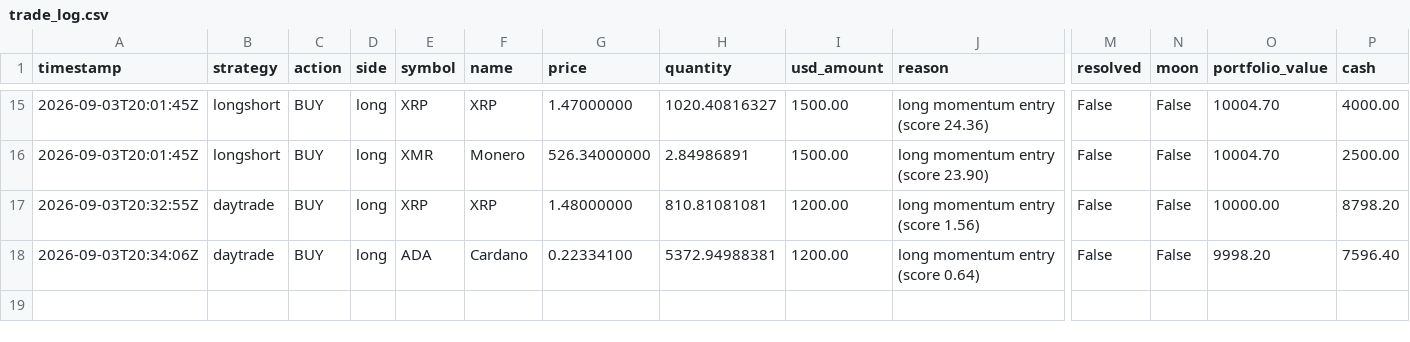
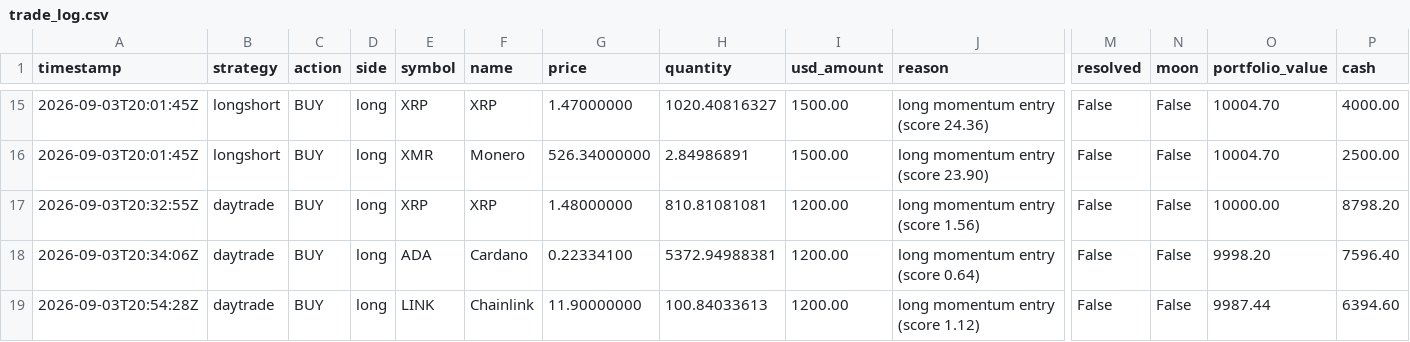
Before and after one commit to Bash-Collects-Crypto/Kirktron, a CSV file: trade_log.csv, drawn as a sheet; only a part is shown, gaps mark what is left out; rows hold the shown columns only; the diff names each change by its address in the sheet, - before the commit and + after, or states it on an @@ line.

```diff
--- a/trade_log.csv
+++ b/trade_log.csv
+row 19: 2026-09-03T20:54:28Z | daytrade | BUY | long | LINK | Chainlink | 11.90000000 | 100.84033613 | 1200.00 | long momentum entry (score 1.12) | False | False | 9987.44 | 6394.60
```
Also changed, not shown: 4 other files.
